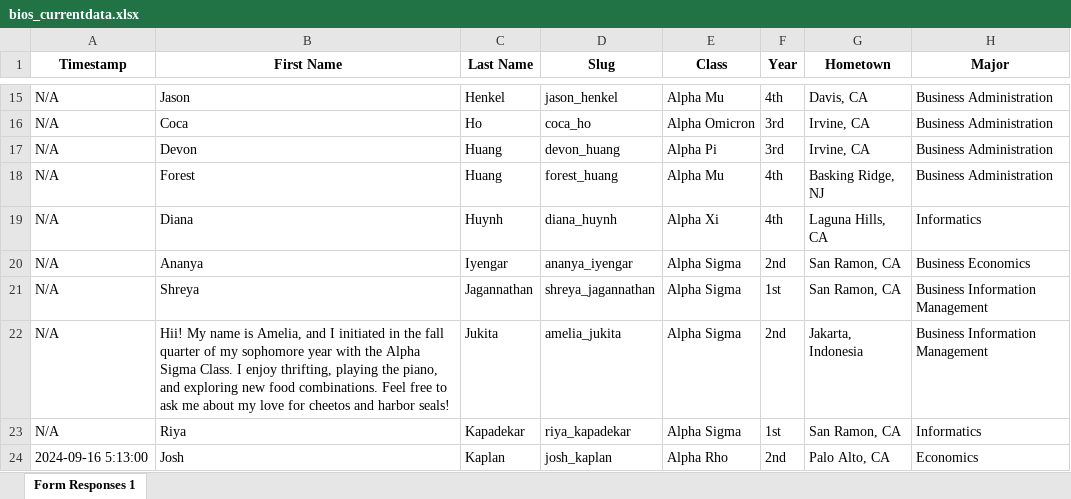
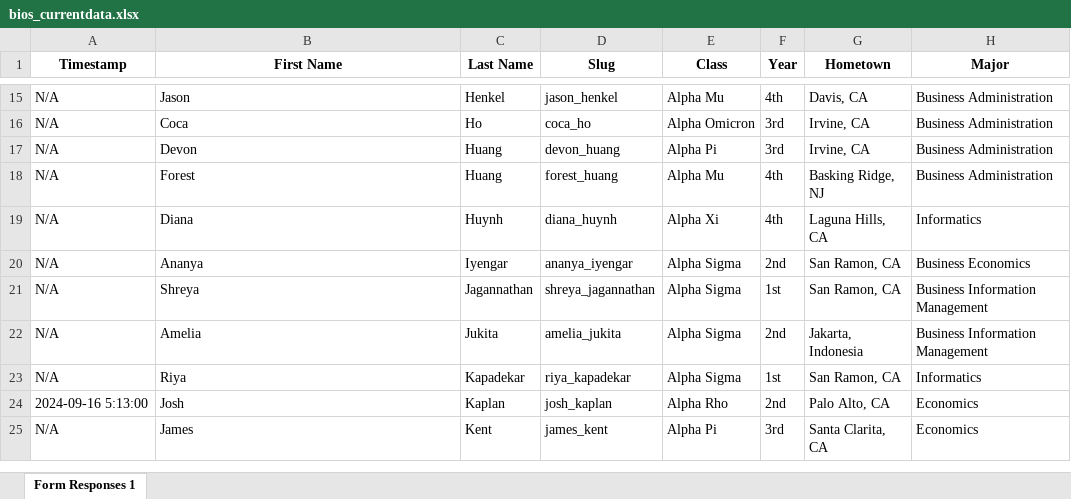
Before and after one commit to dspuci/dspuci-website-gatsby, an Excel workbook: src/data/current_data/bios_currentdata.xlsx, sheet Form Responses 1, drawn as a sheet; only a part is shown, gaps mark what is left out; the shorter side is filled out with more unchanged rows; values as stored, in another font and other column widths than the file's, no borders; charts and pictures not drawn; the diff names each change by its address in the sheet, - before the commit and + after, or states it on an @@ line.

Commit message:
update

```diff
--- a/src/data/current_data/bios_currentdata.xlsx (sheet Form Responses 1)
+++ b/src/data/current_data/bios_currentdata.xlsx (sheet Form Responses 1)
-B22 (First Name): Hii! My name is Amelia, and I initiated in the fall quarter of my sophomore year with the Alpha Sigma Class. I enjoy thrifting, playing the piano, and exploring new food combinations. Feel free to ask me about my love for cheetos and harbor seals!
+B22 (First Name): Amelia
```
